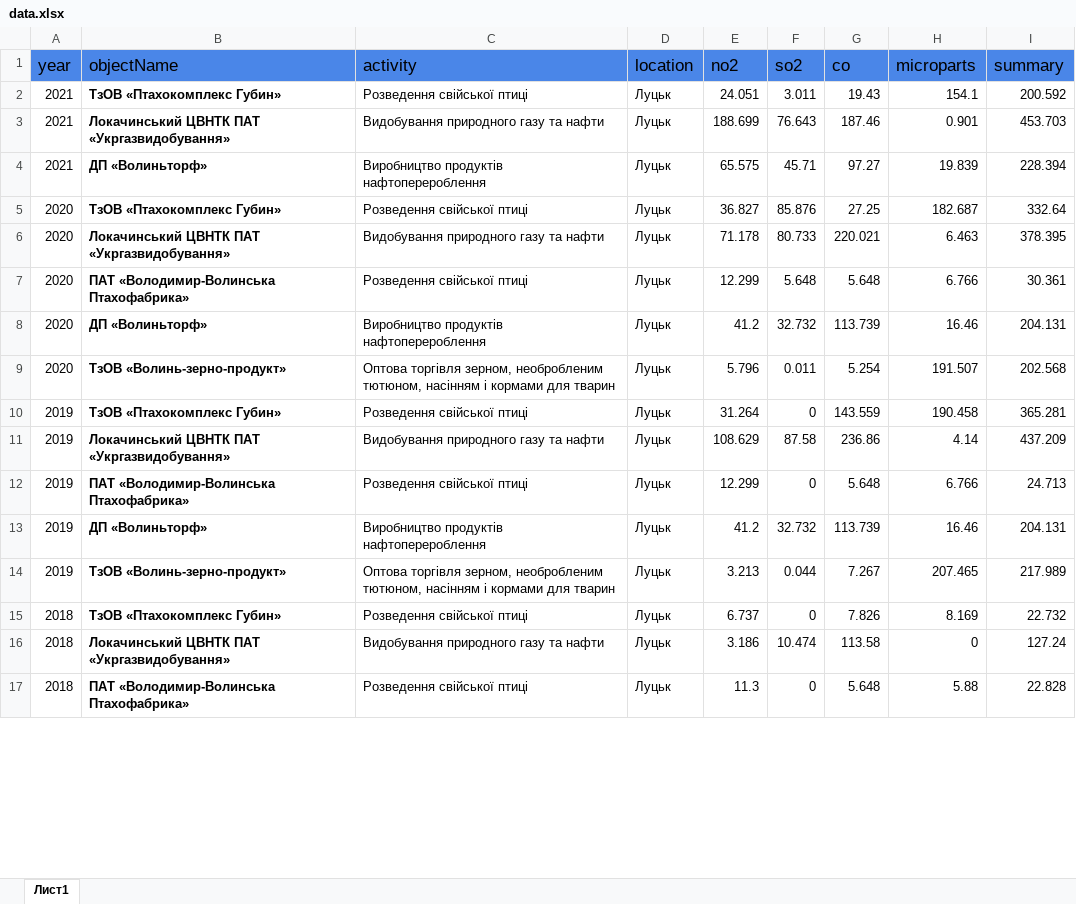
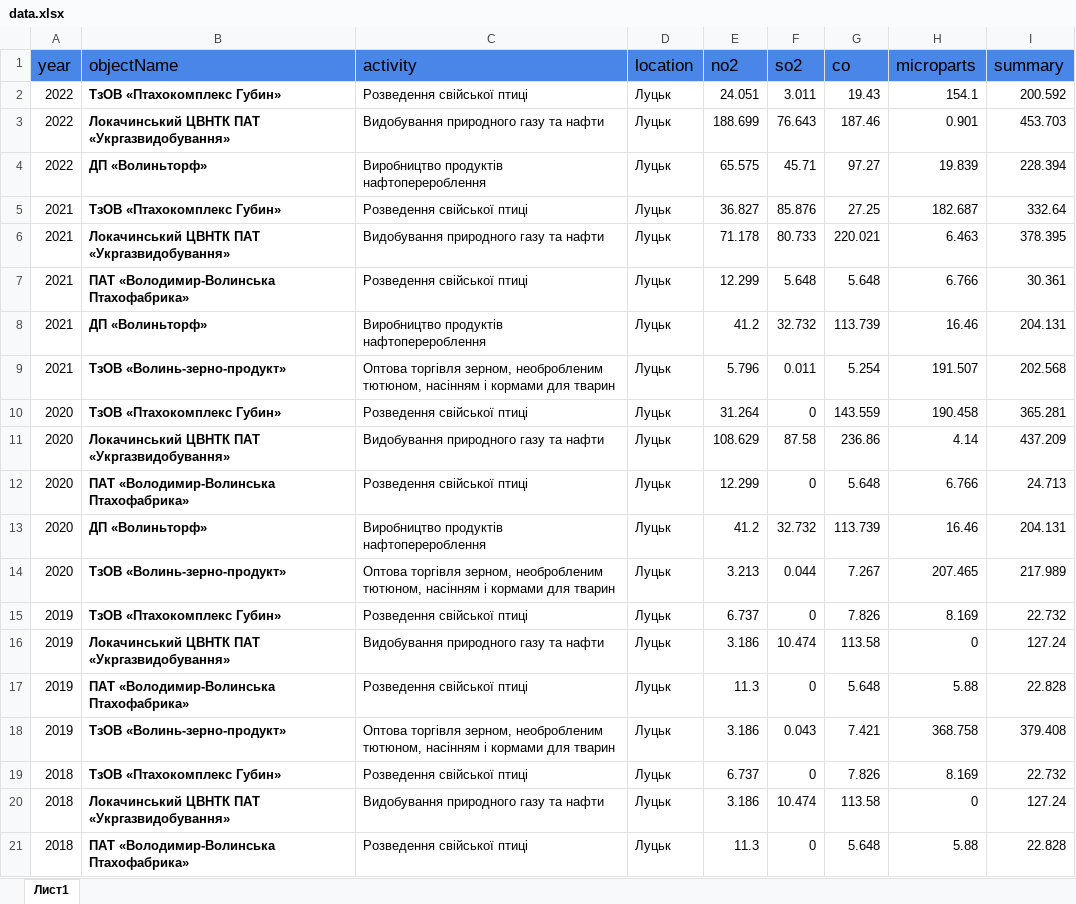
Before and after one commit to EBSGTG/EcoMonitor, an Excel workbook: data.xlsx, sheet Лист1, drawn as a sheet; only a part is shown; values as stored, in another font and other column widths than the file's, no borders; removed rows and columns are numbered as before the commit, all else as after; the diff covers the shown part only; the diff names each change by its address in the sheet, - before the commit and + after, or states it on an @@ line.

Commit message:
Updated data.xlsx data

```diff
--- a/data.xlsx (sheet Лист1)
+++ b/data.xlsx (sheet Лист1)
-A2:A4 (year): 2021
+A2:A4 (year): 2022
-A5:A6 (year): 2020
+A5:A6 (year): 2021
+row 7: 2021 | ПАТ «Володимир-Волинська Птахофабрика» | Розведення свійської птиці | Луцьк | 12.299 | 5.648 | 5.648 | 6.766 | 30.361
+row 8: 2021 | ДП «Волиньторф» | Виробництво продуктів нафтоперероблення | Луцьк | 41.2 | 32.732 | 113.739 | 16.46 | 204.131
+row 9: 2021 | ТзОВ «Волинь-зерно-продукт» | Оптова торгівля зерном, необробленим тютюном, насінням і кормами для тварин | Луцьк | 5.796 | 0.011 | 5.254 | 191.507 | 202.568
+row 10: 2020 | ТзОВ «Птахокомплекс Губин» | Розведення свійської птиці | Луцьк | 31.264 | 0 | 143.559 | 190.458 | 365.281
+row 11: 2020 | Локачинський ЦВНТК ПАТ «Укргазвидобування» | Видобування природного газу та нафти | Луцьк | 108.629 | 87.58 | 236.86 | 4.14 | 437.209
-F12 (so2): 5.648
+F12 (so2): 0
-I12 (summary): 30.361
+I12 (summary): 24.713
-E14 (no2): 5.796
+E14 (no2): 3.213
-F14 (so2): 0.011
+F14 (so2): 0.044
-G14 (co): 5.254
+G14 (co): 7.267
-H14 (microparts): 191.507
+H14 (microparts): 207.465
-I14 (summary): 202.568
+I14 (summary): 217.989
-E15 (no2): 31.264
+E15 (no2): 6.737
-G15 (co): 143.559
+G15 (co): 7.826
-H15 (microparts): 190.458
+H15 (microparts): 8.169
-I15 (summary): 365.281
+I15 (summary): 22.732
-E16 (no2): 108.629
+E16 (no2): 3.186
-F16 (so2): 87.58
+F16 (so2): 10.474
-G16 (co): 236.86
+G16 (co): 113.58
-H16 (microparts): 4.14
+H16 (microparts): 0
-I16 (summary): 437.209
+I16 (summary): 127.24
-E17 (no2): 12.299
+E17 (no2): 11.3
-H17 (microparts): 6.766
+H17 (microparts): 5.88
-I17 (summary): 24.713
+I17 (summary): 22.828
-row 13: 2019 | ДП «Волиньторф» | Виробництво продуктів нафтоперероблення | Луцьк | 41.2 | 32.732 | 113.739 | 16.46 | 204.131
-E18 (no2): 3.213
+E18 (no2): 3.186
-F18 (so2): 0.044
+F18 (so2): 0.043
-G18 (co): 7.267
+G18 (co): 7.421
-H18 (microparts): 207.465
+H18 (microparts): 368.758
-I18 (summary): 217.989
+I18 (summary): 379.408
```
Also changed, not shown: 4 removed rows elsewhere in this sheet, formulas that keep their value, 2 other files.
